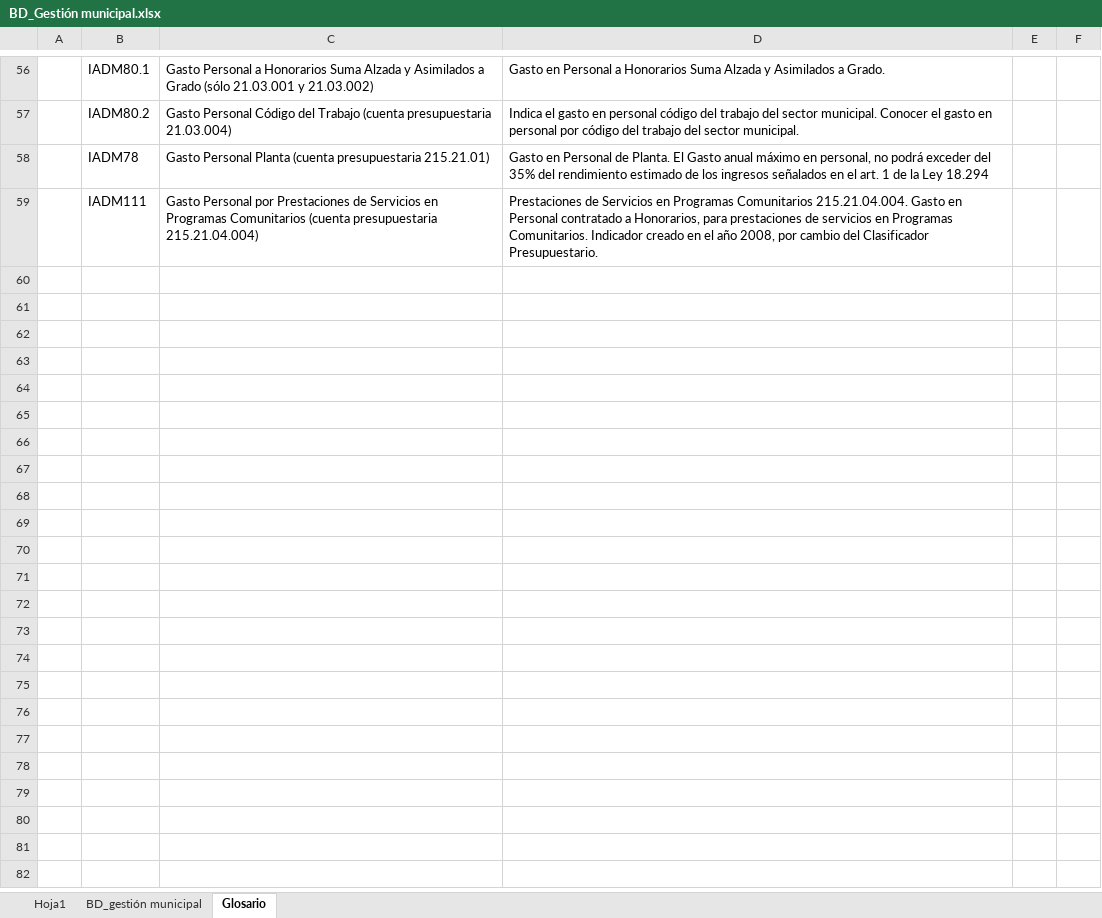
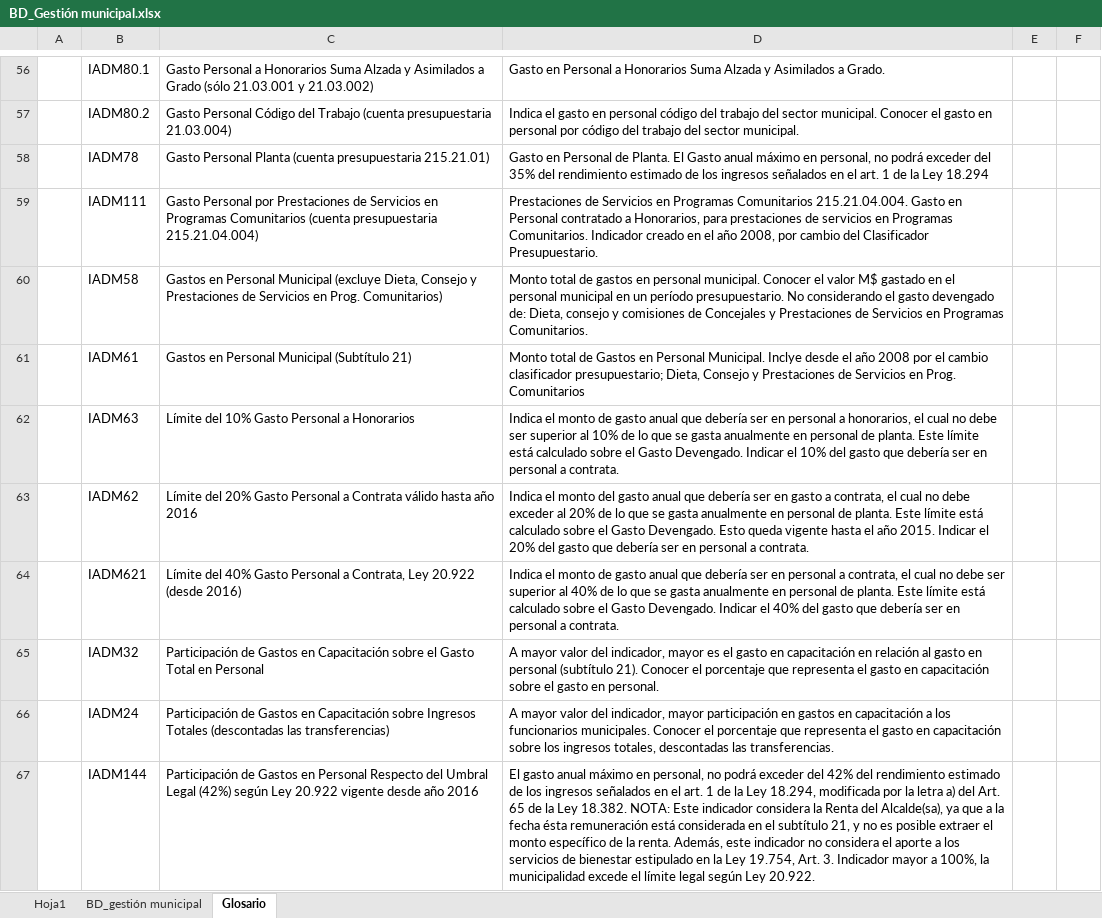
Before and after one commit to Sud-Austral/DATA-MUNI, an Excel workbook: BD_Gestión municipal.xlsx, sheet Glosario, drawn as a sheet; only a part is shown, gaps mark what is left out; values as stored, in another font and other column widths than the file's, no borders; the diff names each change by its address in the sheet, - before the commit and + after, or states it on an @@ line.

Commit message:
Update BD_Gestión municipal.xlsx

```diff
--- a/BD_Gestión municipal.xlsx (sheet Glosario)
+++ b/BD_Gestión municipal.xlsx (sheet Glosario)
+row 60:  | IADM58 | Gastos en Personal Municipal (excluye Dieta, Consejo y Prestaciones de Servicios en Prog. Comunitarios) | Monto total de gastos en personal municipal. Conocer el valor M$ gastado en el personal municipal en un período presupuestario. No considerando el gasto devengado de: Dieta, consejo y comisiones de Concejales y Prestaciones de Servicios en Programas Comunitarios.
+row 61:  | IADM61 | Gastos en Personal Municipal (Subtítulo 21) | Monto total de Gastos en Personal Municipal. Inclye desde el año 2008 por el cambio clasificador presupuestario; Dieta, Consejo y Prestaciones de Servicios en Prog. Comunitarios
+row 62:  | IADM63 | Límite del 10% Gasto Personal a Honorarios | Indica el monto de gasto anual que debería ser en personal a honorarios, el cual no debe ser superior al 10% de lo que se gasta anualmente en personal de planta. Este límite está calculado sobre el Gasto Devengado. Indicar el 10% del gasto que debería ser en personal a contrata.
+row 63:  | IADM62 | Límite del 20% Gasto Personal a Contrata válido hasta año 2016 | Indica el monto del gasto anual que debería ser en gasto a contrata, el cual no debe exceder al 20% de lo que se gasta anualmente en personal de planta. Este límite está calculado sobre el Gasto Devengado. Esto queda vigente hasta el año 2015. Indicar el 20% del gasto que debería ser en personal a contrata.
+row 64:  | IADM621 | Límite del 40% Gasto Personal a Contrata, Ley 20.922 (desde 2016) | Indica el monto de gasto anual que debería ser en personal a contrata, el cual no debe ser superior al 40% de lo que se gasta anualmente en personal de planta. Este límite está calculado sobre el Gasto Devengado. Indicar el 40% del gasto que debería ser en personal a contrata.
+row 65:  | IADM32 | Participación de Gastos en Capacitación sobre el Gasto Total en Personal | A mayor valor del indicador, mayor es el gasto en capacitación en relación al gasto en personal (subtítulo 21). Conocer el porcentaje que representa el gasto en capacitación sobre el gasto en personal.
+row 66:  | IADM24 | Participación de Gastos en Capacitación sobre Ingresos Totales (descontadas las transferencias) | A mayor valor del indicador, mayor participación en gastos en capacitación a los funcionarios municipales. Conocer el porcentaje que representa el gasto en capacitación sobre los ingresos totales, descontadas las transferencias.
+row 67:  | IADM144 | Participación de Gastos en Personal Respecto del Umbral Legal (42%) según Ley 20.922 vigente desde año 2016 | El gasto anual máximo en personal, no podrá exceder del 42% del rendimiento estimado de los ingresos señalados en el art. 1 de la Ley 18.294, modificada por la letra a) del Art. 65 de la Ley 18.382. NOTA: Este indicador considera la Renta del Alcalde(sa), ya que a la fecha ésta remuneración está considerada en el subtítulo 21, y no es posible extraer el monto específico de la renta. Además, este indicador no considera el aporte a los servicios de bienestar estipulado en la Ley 19.754, Art. 3. Indicador mayor a 100%, la municipalidad excede el límite legal según Ley 20.922.
```
Also changed, not shown: sheet BD_gestión municipal.
